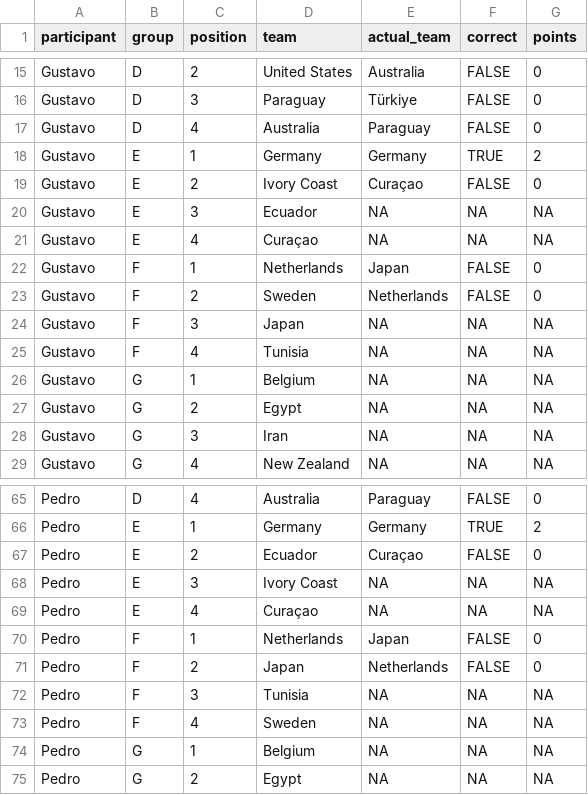
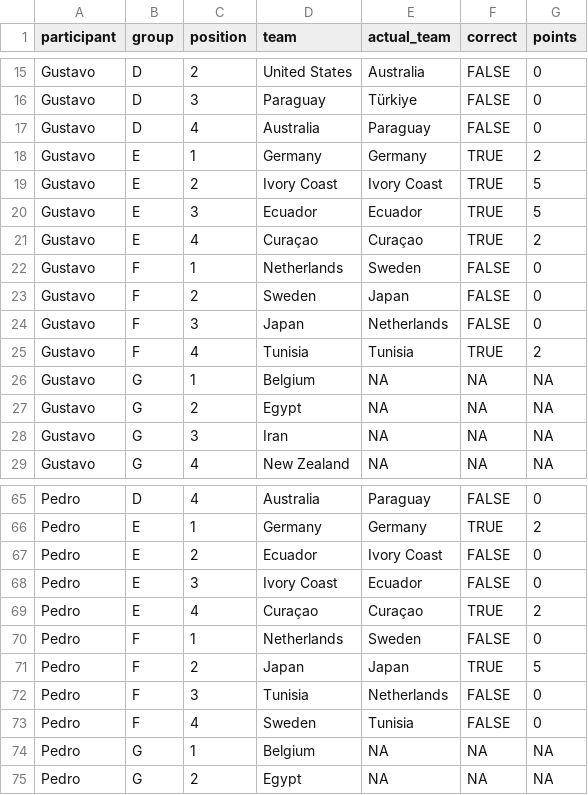
Before and after one commit to pedrosant-anna/bolao-copa-2026-x7q9p, a CSV file: data/scored_outputs/group_position_points.csv, drawn as a sheet; only a part is shown, gaps mark what is left out.

```diff
--- a/data/scored_outputs/group_position_points.csv
+++ b/data/scored_outputs/group_position_points.csv
@@ -18,9 +18,9 @@ Gustavo,D,4,Australia,Paraguay,FALSE,0
 Gustavo,E,1,Germany,Germany,TRUE,2
-Gustavo,E,2,Ivory Coast,Curaçao,FALSE,0
-Gustavo,E,3,Ecuador,NA,NA,NA
-Gustavo,E,4,Curaçao,NA,NA,NA
-Gustavo,F,1,Netherlands,Japan,FALSE,0
-Gustavo,F,2,Sweden,Netherlands,FALSE,0
-Gustavo,F,3,Japan,NA,NA,NA
-Gustavo,F,4,Tunisia,NA,NA,NA
+Gustavo,E,2,Ivory Coast,Ivory Coast,TRUE,5
+Gustavo,E,3,Ecuador,Ecuador,TRUE,5
+Gustavo,E,4,Curaçao,Curaçao,TRUE,2
+Gustavo,F,1,Netherlands,Sweden,FALSE,0
+Gustavo,F,2,Sweden,Japan,FALSE,0
+Gustavo,F,3,Japan,Netherlands,FALSE,0
+Gustavo,F,4,Tunisia,Tunisia,TRUE,2
 Gustavo,G,1,Belgium,NA,NA,NA
@@ -66,9 +66,9 @@ Pedro,D,4,Australia,Paraguay,FALSE,0
 Pedro,E,1,Germany,Germany,TRUE,2
-Pedro,E,2,Ecuador,Curaçao,FALSE,0
-Pedro,E,3,Ivory Coast,NA,NA,NA
-Pedro,E,4,Curaçao,NA,NA,NA
-Pedro,F,1,Netherlands,Japan,FALSE,0
-Pedro,F,2,Japan,Netherlands,FALSE,0
-Pedro,F,3,Tunisia,NA,NA,NA
-Pedro,F,4,Sweden,NA,NA,NA
+Pedro,E,2,Ecuador,Ivory Coast,FALSE,0
+Pedro,E,3,Ivory Coast,Ecuador,FALSE,0
+Pedro,E,4,Curaçao,Curaçao,TRUE,2
+Pedro,F,1,Netherlands,Sweden,FALSE,0
+Pedro,F,2,Japan,Japan,TRUE,5
+Pedro,F,3,Tunisia,Netherlands,FALSE,0
+Pedro,F,4,Sweden,Tunisia,FALSE,0
 Pedro,G,1,Belgium,NA,NA,NA
```
Also changed, not shown: data/results/actual_results.csv, data/scored_outputs/actual_group_standings.csv, 5 other files.
